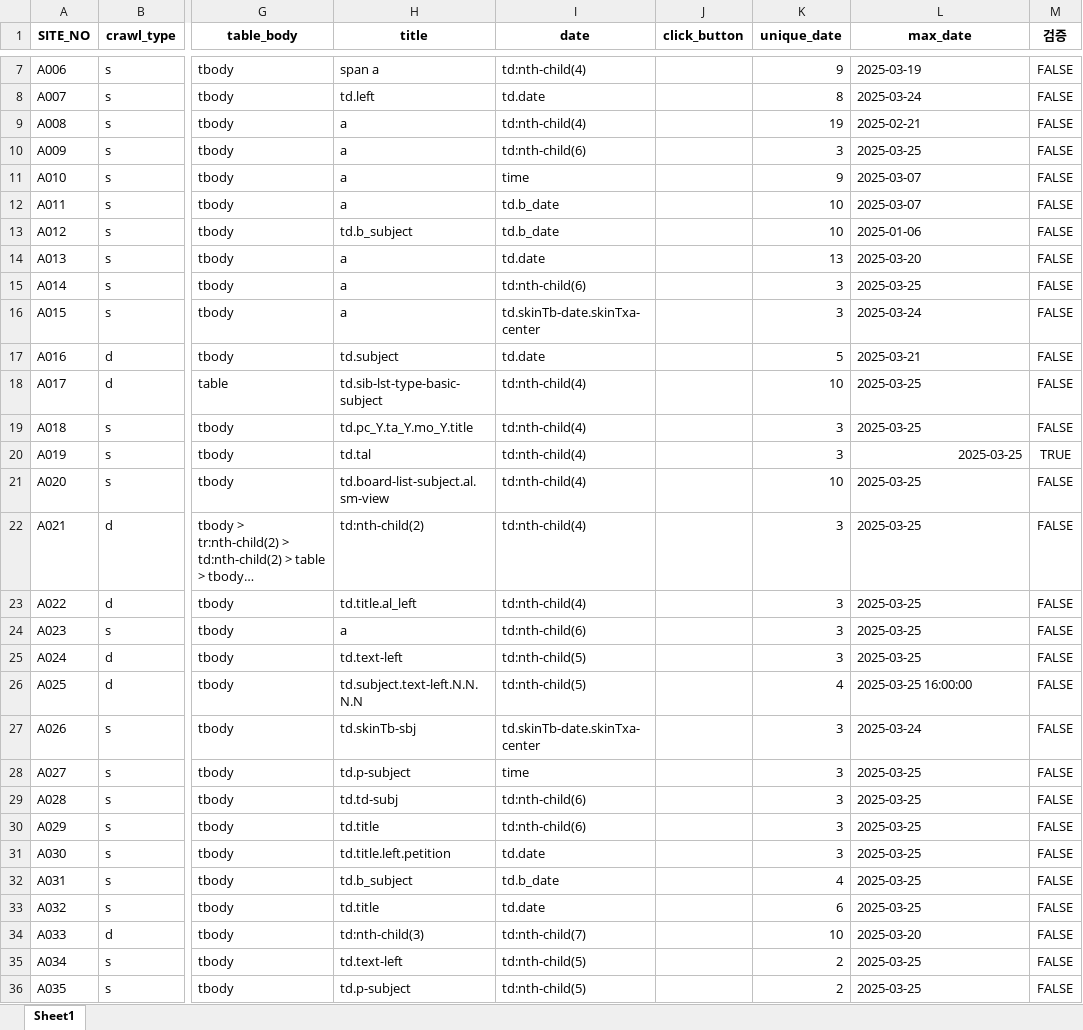
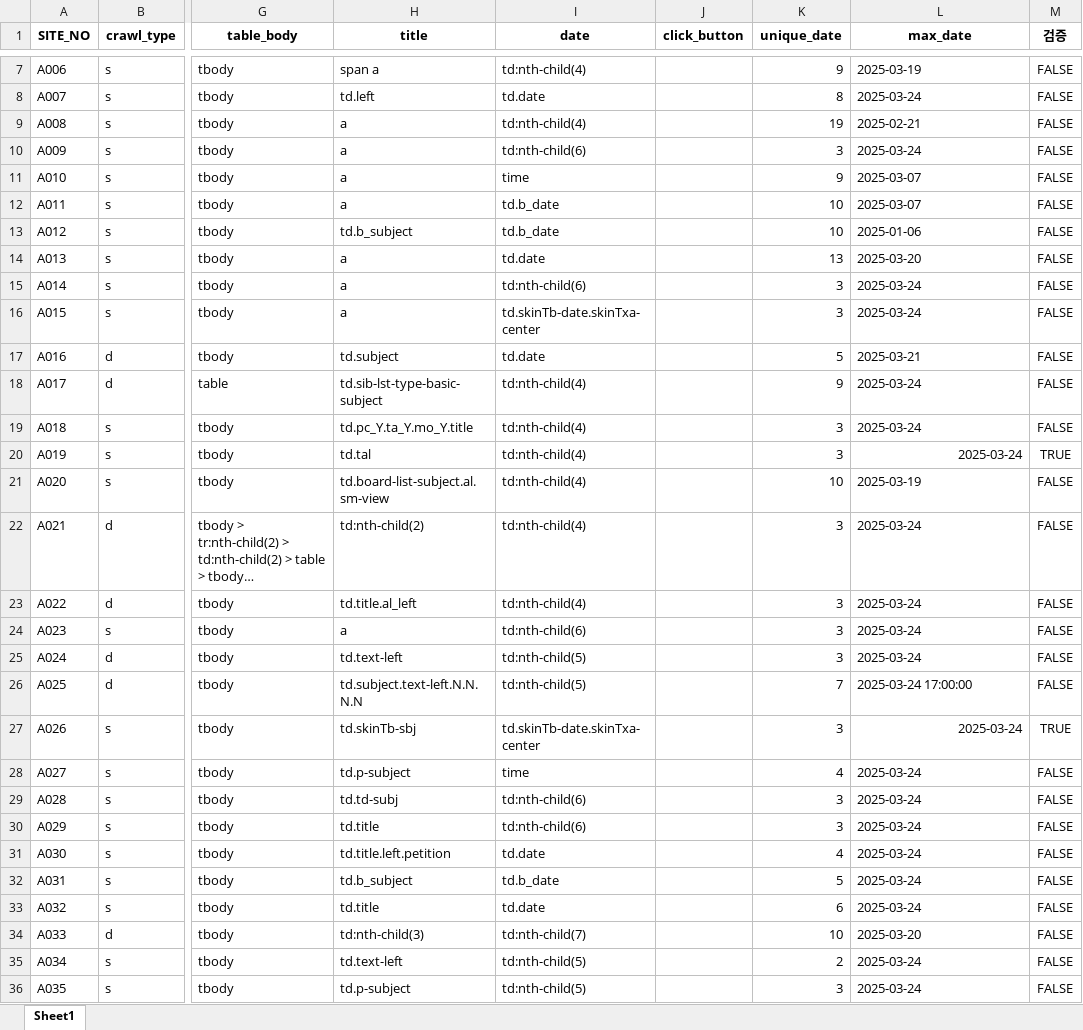
Before and after one commit to thingkinggg/crawl_info, an Excel workbook: df_log_20250325.xlsx, sheet Sheet1, drawn as a sheet; only a part is shown, gaps mark what is left out; long unchanged cells end in …; values as stored, in another font and other column widths than the file's, no borders; charts and pictures not drawn; the diff covers the shown part only; the diff names each change by its address in the sheet, - before the commit and + after, or states it on an @@ line.

Commit message:
Add files via upload

```diff
--- a/df_log_20250325.xlsx (sheet Sheet1)
+++ b/df_log_20250325.xlsx (sheet Sheet1)
-L10 (max_date): 2025-03-25
+L10 (max_date): 2025-03-24
-L15 (max_date): 2025-03-25
+L15 (max_date): 2025-03-24
-K18 (unique_date): 10
+K18 (unique_date): 9
-L18:L20 (max_date): 2025-03-25
+L18:L20 (max_date): 2025-03-24
-L21 (max_date): 2025-03-25
+L21 (max_date): 2025-03-19
-L22:L25 (max_date): 2025-03-25
+L22:L25 (max_date): 2025-03-24
-K26 (unique_date): 4
+K26 (unique_date): 7
-L26 (max_date): 2025-03-25 16:00:00
+L26 (max_date): 2025-03-24 17:00:00
-L27 alignment: left
+L27 alignment: right
-M27 (검증): FALSE
+M27 (검증): TRUE
-K28 (unique_date): 3
+K28 (unique_date): 4
-L28:L33 (max_date): 2025-03-25
+L28:L33 (max_date): 2025-03-24
-K31 (unique_date): 3
+K31 (unique_date): 4
-K32 (unique_date): 4
+K32 (unique_date): 5
-L35:L36 (max_date): 2025-03-25
+L35:L36 (max_date): 2025-03-24
-K36 (unique_date): 2
+K36 (unique_date): 3
```
Also changed, not shown: 235 edited cells and cell formats elsewhere in this sheet, charts or pictures.
